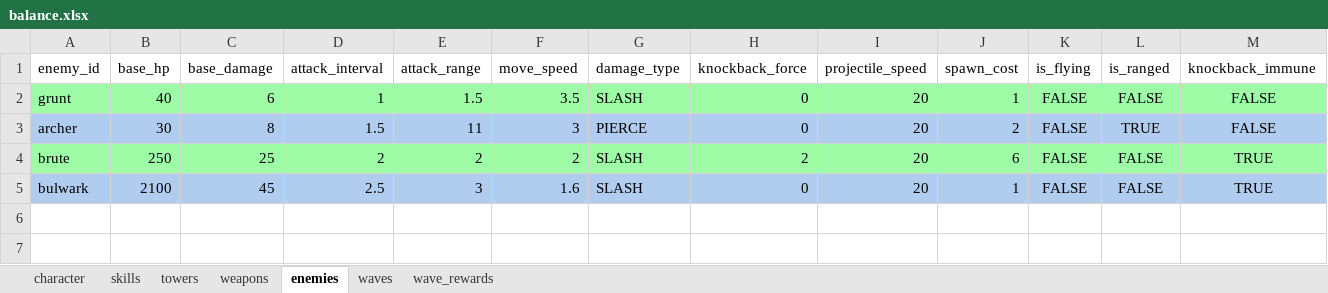
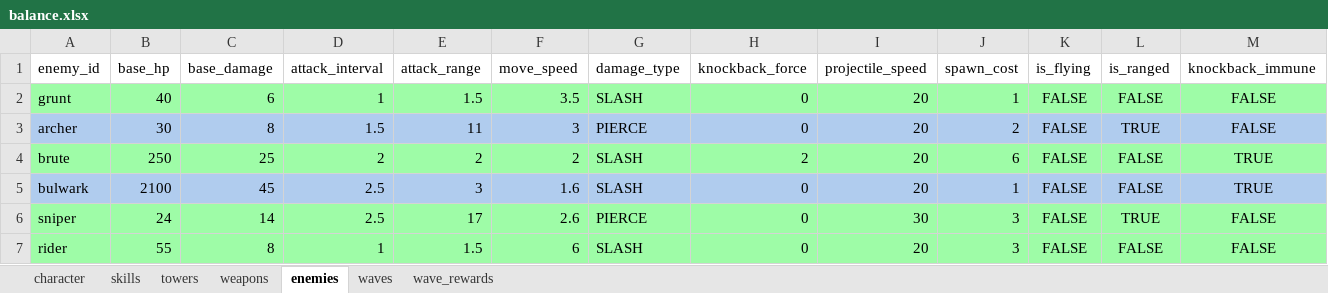
Before and after one commit to Rawisl/Godot_Roguelite3D_Gr8, an Excel workbook: balance/balance.xlsx, sheet enemies, drawn as a sheet; only a part is shown; values as stored, in another font and other column widths than the file's, no borders; rows hold the shown columns only; the diff names each change by its address in the sheet, - before the commit and + after, or states it on an @@ line.

Commit message:
[feat]: add the Sniper and the Rider
The Sniper shoots PIERCE from beyond the level 1 Arrow's range and stops to shoot like the Archer; the Rider fights in melee like the Grunt and runs faster. Their numbers come from new rows in the enemies sheet. Both use the Archer and Grunt models until their own are ready.

```diff
--- a/balance/balance.xlsx (sheet enemies)
+++ b/balance/balance.xlsx (sheet enemies)
+row 6: sniper | 24 | 14 | 2.5 | 17 | 2.6 | PIERCE | 0 | 30 | 3 | FALSE | TRUE | FALSE
+row 7: rider | 55 | 8 | 1 | 1.5 | 6 | SLASH | 0 | 20 | 3 | FALSE | FALSE | FALSE
```
Also changed, not shown: 6 other files.
